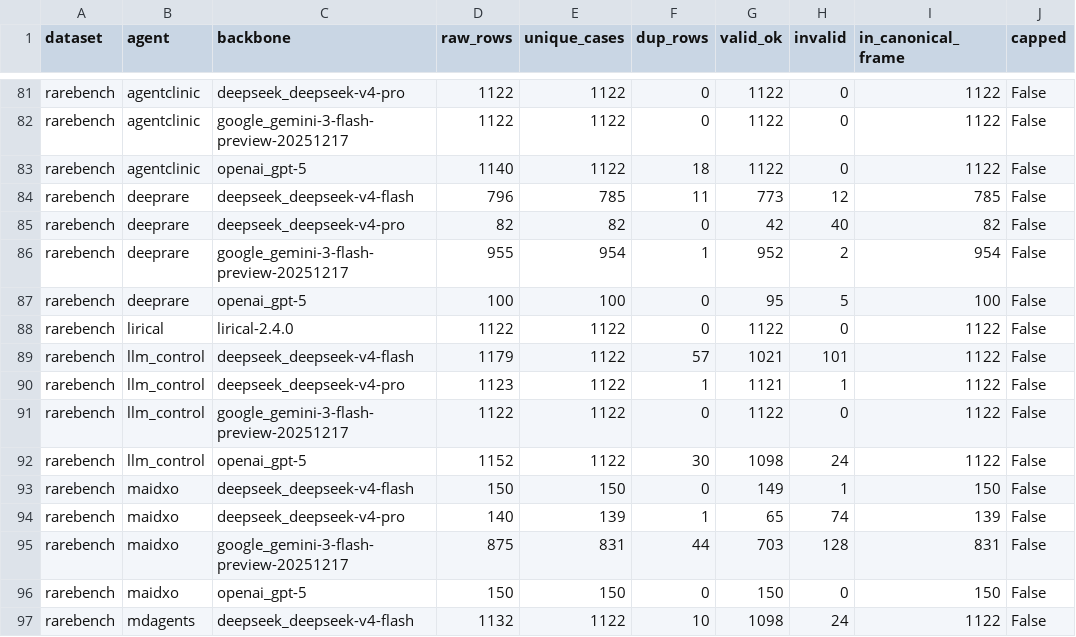
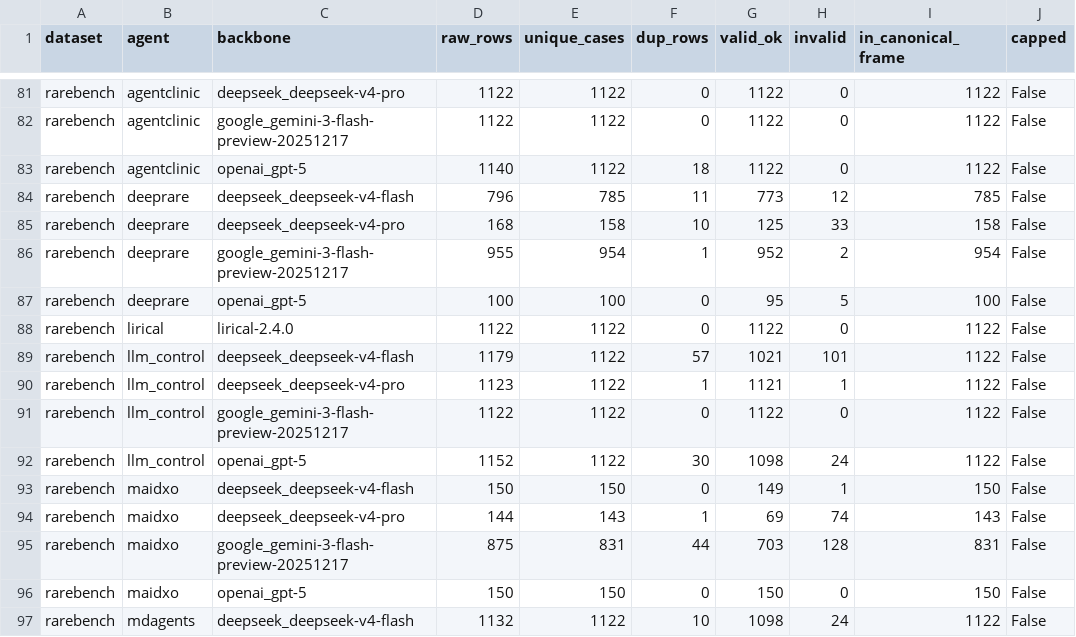
Before and after one commit to RoseZhao929/RDAgentBenchmark, a CSV file: frozen_v2_20260728/coverage_matrix.csv, drawn as a sheet; only a part is shown, gaps mark what is left out; the diff covers the shown part only.

```diff
--- a/frozen_v2_20260728/coverage_matrix.csv
+++ b/frozen_v2_20260728/coverage_matrix.csv
@@ -84,3 +84,3 @@ rarebench,agentclinic,openai_gpt-5,1140,1122,18,1122,0,1122,False
 rarebench,deeprare,deepseek_deepseek-v4-flash,796,785,11,773,12,785,False
-rarebench,deeprare,deepseek_deepseek-v4-pro,82,82,0,42,40,82,False
+rarebench,deeprare,deepseek_deepseek-v4-pro,168,158,10,125,33,158,False
 rarebench,deeprare,google_gemini-3-flash-preview-20251217,955,954,1,952,2,954,False
@@ -93,3 +93,3 @@ rarebench,llm_control,openai_gpt-5,1152,1122,30,1098,24,1122,False
 rarebench,maidxo,deepseek_deepseek-v4-flash,150,150,0,149,1,150,False
-rarebench,maidxo,deepseek_deepseek-v4-pro,140,139,1,65,74,139,False
+rarebench,maidxo,deepseek_deepseek-v4-pro,144,143,1,69,74,143,False
 rarebench,maidxo,google_gemini-3-flash-preview-20251217,875,831,44,703,128,831,False
```
Also changed, not shown: 29 edited cells elsewhere in this file, audit_frozen/cost_summary.csv, audit_frozen/frozen_main_manifest.csv, 36 other files.
